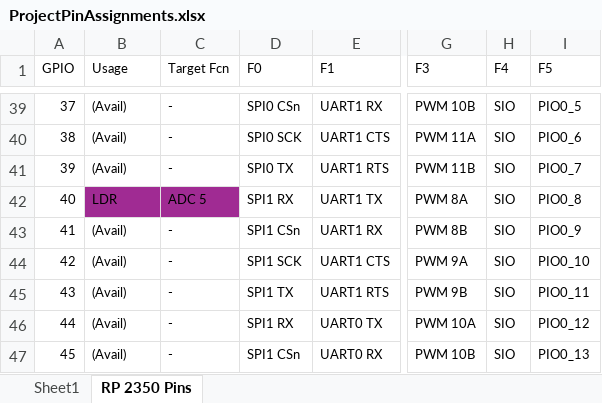
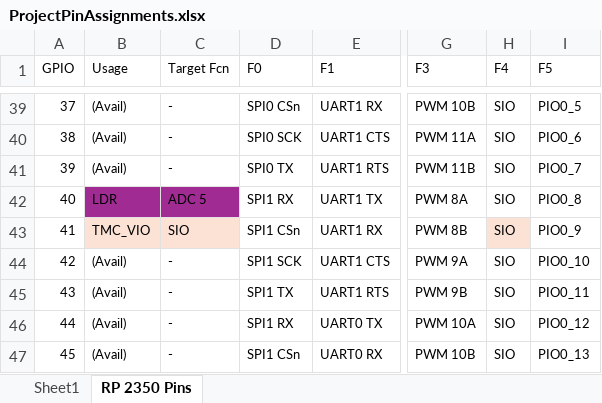
Before and after one commit to Ty-Bequette-217/atomic_dial, an Excel workbook: ProjectPinAssignments.xlsx, sheet RP 2350 Pins, drawn as a sheet; only a part is shown, gaps mark what is left out; values as stored, in another font and other column widths than the file's, no borders; the diff names each change by its address in the sheet, - before the commit and + after, or states it on an @@ line.

```diff
--- a/ProjectPinAssignments.xlsx (sheet RP 2350 Pins)
+++ b/ProjectPinAssignments.xlsx (sheet RP 2350 Pins)
-B43 (Usage): (Avail)
+B43 (Usage): TMC_VIO
-B43:C43 fill: none
+B43:C43 fill: #FBE2D5
-C43 (Target Fcn): -
+C43 (Target Fcn): SIO
-H43 fill: none
+H43 fill: #FBE2D5
```
Also changed, not shown: 3 other files.
